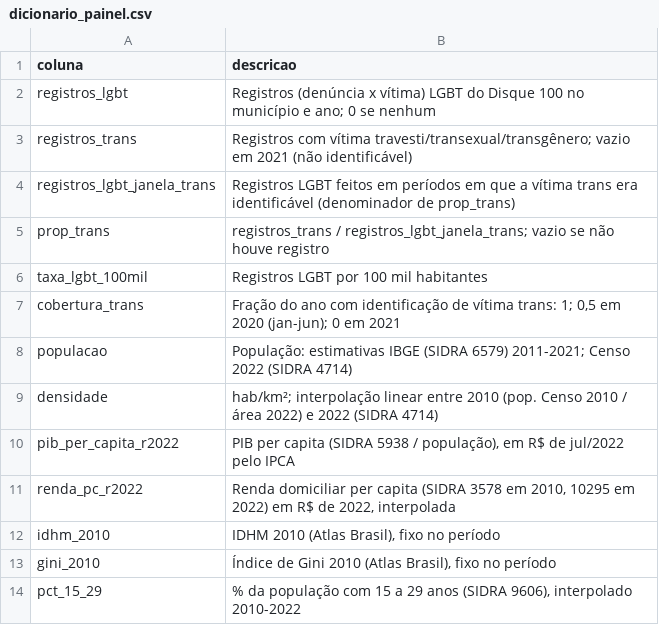
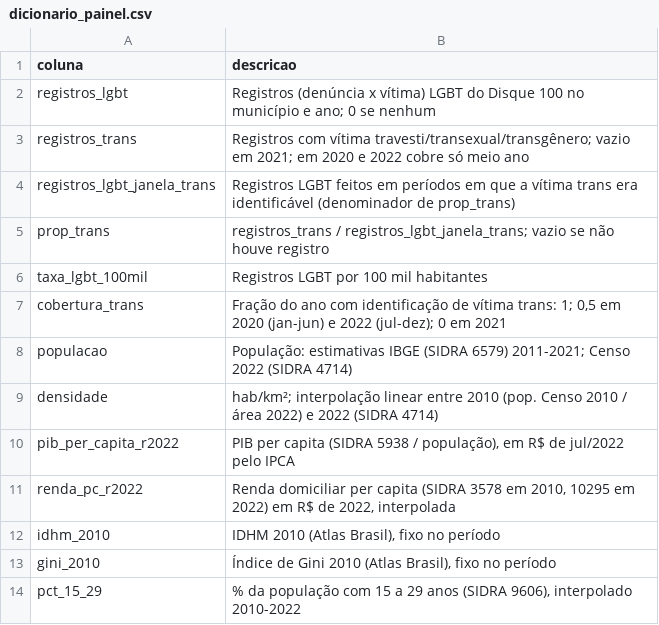
Before and after one commit to pedrinhots/RPII_Analytics, a CSV file: dados_municipais/painel/dicionario_painel.csv, drawn as a sheet; only a part is shown.

```diff
--- a/dados_municipais/painel/dicionario_painel.csv
+++ b/dados_municipais/painel/dicionario_painel.csv
@@ -2,3 +2,3 @@
 registros_lgbt;"Registros (denúncia x vítima) LGBT do Disque 100 no município e ano; 0 se nenhum"
-registros_trans;"Registros com vítima travesti/transexual/transgênero; vazio em 2021 (não identificável)"
+registros_trans;"Registros com vítima travesti/transexual/transgênero; vazio em 2021; em 2020 e 2022 cobre só meio ano"
 registros_lgbt_janela_trans;Registros LGBT feitos em períodos em que a vítima trans era identificável (denominador de prop_trans)
@@ -6,3 +6,3 @@ prop_trans;"registros_trans / registros_lgbt_janela_trans; vazio se não houve r
 taxa_lgbt_100mil;Registros LGBT por 100 mil habitantes
-cobertura_trans;"Fração do ano com identificação de vítima trans: 1; 0,5 em 2020 (jan-jun); 0 em 2021"
+cobertura_trans;"Fração do ano com identificação de vítima trans: 1; 0,5 em 2020 (jan-jun) e 2022 (jul-dez); 0 em 2021"
 populacao;"População: estimativas IBGE (SIDRA 6579) 2011-2021; Censo 2022 (SIDRA 4714)"
```
Also changed, not shown: disq100_limp/contagem_municipio_ano.csv, disq100_limp/dicionario_variaveis.csv, 5 other files.
